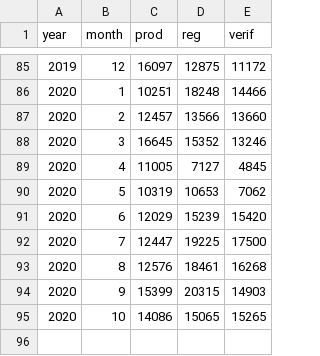
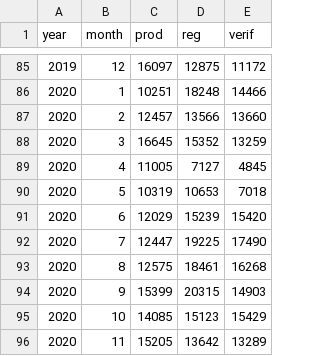
Before and after one commit to claudiodanielpc/vivienda, a CSV file: datos ruv.csv, drawn as a sheet; only a part is shown, gaps mark what is left out.

Commit message:
noviembre

```diff
--- a/datos ruv.csv
+++ b/datos ruv.csv
@@ -87,9 +87,10 @@ year,month,prod,reg,verif
 2020,2,12457,13566,13660
-2020,3,16645,15352,13246
+2020,3,16645,15352,13259
 2020,4,11005,7127,4845
-2020,5,10319,10653,7062
+2020,5,10319,10653,7018
 2020,6,12029,15239,15420
-2020,7,12447,19225,17500
-2020,8,12576,18461,16268
+2020,7,12447,19225,17490
+2020,8,12575,18461,16268
 2020,9,15399,20315,14903
-2020,10,14086,15065,15265
+2020,10,14085,15123,15429
+2020,11,15205,13642,13289
```
